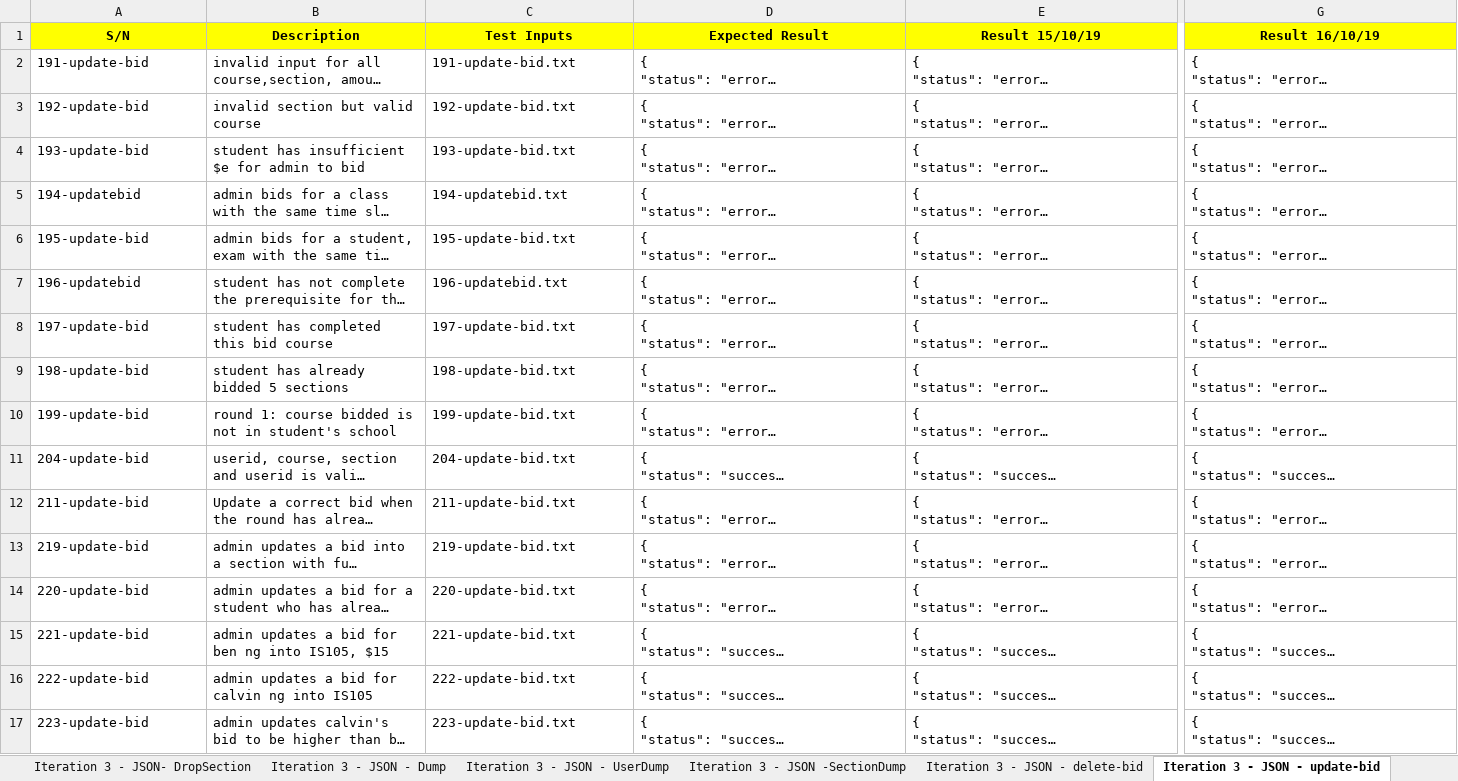
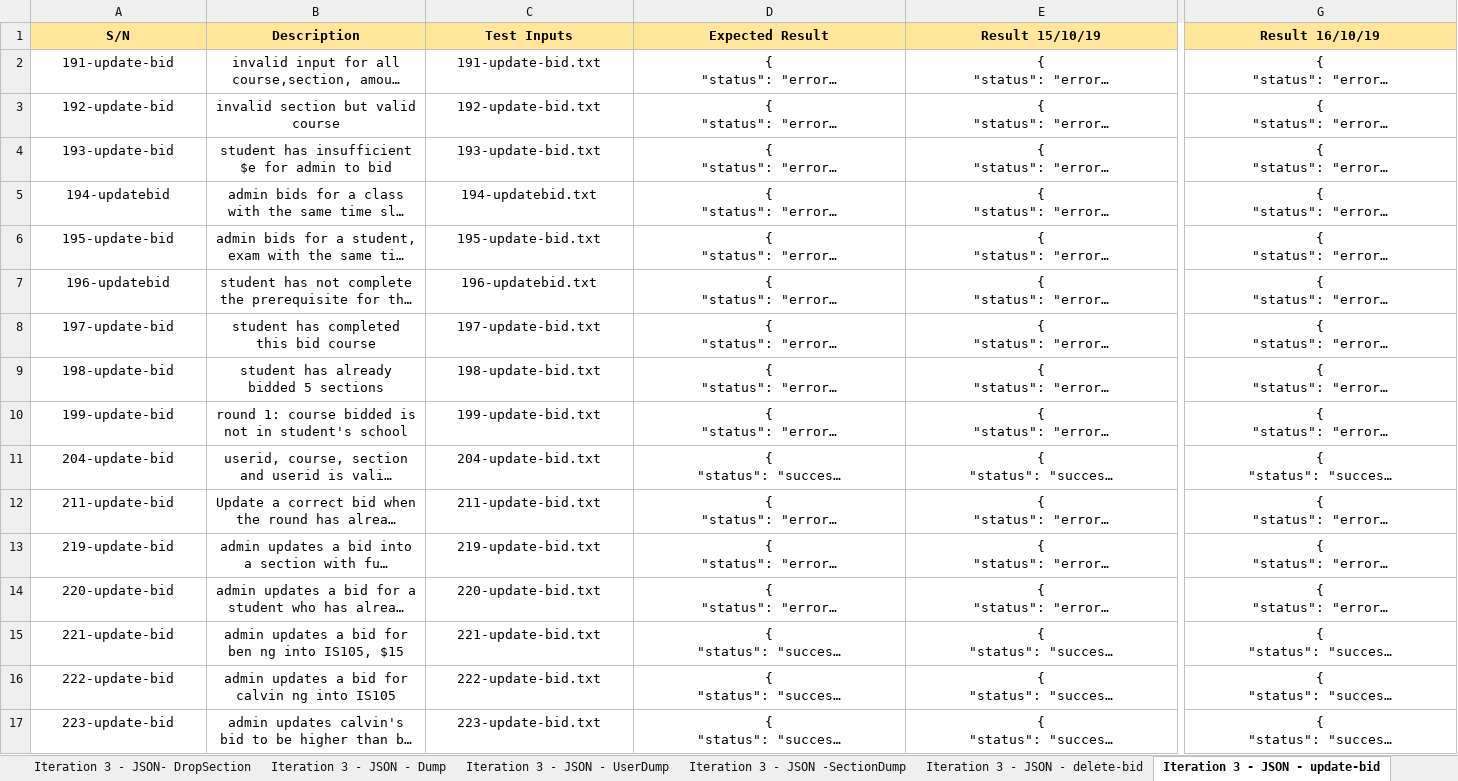
Before and after one commit to one-ice/IS212-Software-Project-Management, an Excel workbook: testing/testcases.xlsx, sheet Iteration 3 - JSON - update-bid, drawn as a sheet; only a part is shown, gaps mark what is left out; long unchanged cells end in …; values as stored, in another font and other column widths than the file's, no borders; the diff covers the shown part only; the diff names each change by its address in the sheet, - before the commit and + after, or states it on an @@ line.

```diff
--- a/testing/testcases.xlsx (sheet Iteration 3 - JSON - update-bid)
+++ b/testing/testcases.xlsx (sheet Iteration 3 - JSON - update-bid)
-A1:G1 fill: #FFFF00
+A1:G1 fill: #FFE699
-A2:E17 alignment: left
+A2:E17 alignment: center
-G2:G17 alignment: left
+G2:G17 alignment: center
```
Also changed, not shown: cell formats elsewhere in this sheet, sheet JSON Regression testing, sheet Iteration 2 - Manual-Bid, sheet Iteration 3 -Manual-ViewResults, sheet Iteration 3 - JSON - UserDump, sheet Iteration 3 - JSON - Start, sheet Iteration 3 - JSON - delete-bid, 14 more sheets, other sheet tabs.
